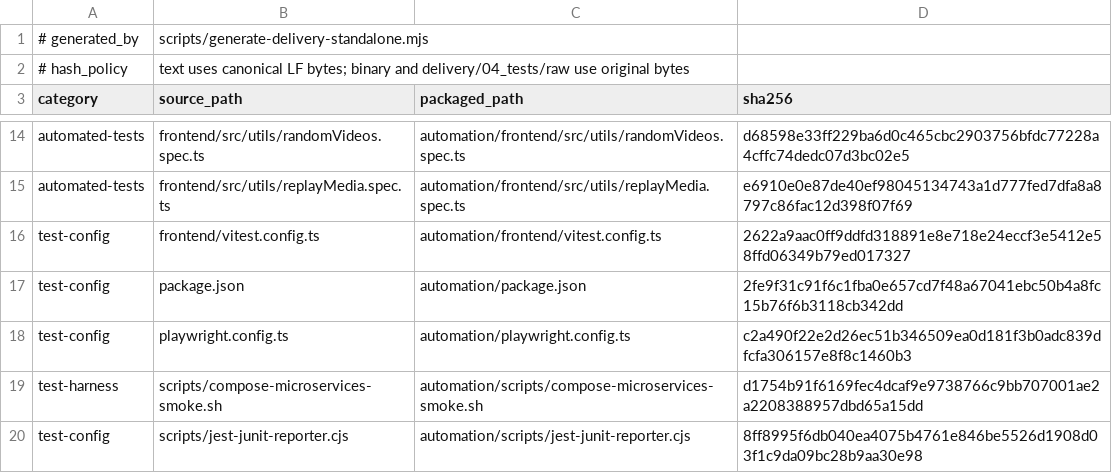
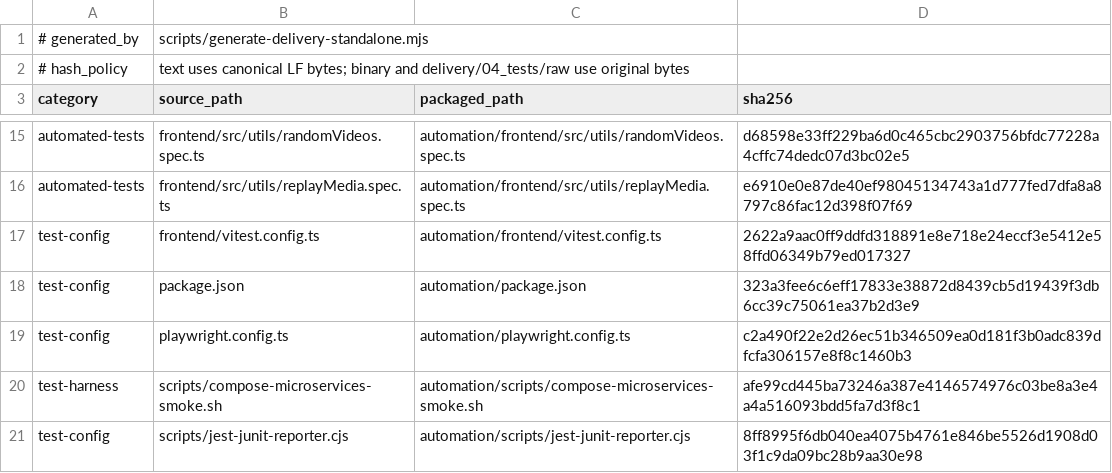
Before and after one commit to DanTargaryen/VideoPlayer, a TSV file: delivery/04_tests/source-manifest.tsv, drawn as a sheet; only a part is shown, gaps mark what is left out; the diff covers the shown part only.

```diff
--- a/delivery/04_tests/source-manifest.tsv
+++ b/delivery/04_tests/source-manifest.tsv
@@ -16,5 +17,5 @@ automated-tests	frontend/src/utils/replayMedia.spec.ts	automation/frontend/src/u
 test-config	frontend/vitest.config.ts	automation/frontend/vitest.config.ts	2622a9aac0ff9ddfd318891e8e718e24eccf3e5412e58ffd06349b79ed017327
-test-config	package.json	automation/package.json	2fe9f31c91f6c1fba0e657cd7f48a67041ebc50b4a8fc15b76f6b3118cb342dd
+test-config	package.json	automation/package.json	323a3fee6c6eff17833e38872d8439cb5d19439f3db6cc39c75061ea37b2d3e9
 test-config	playwright.config.ts	automation/playwright.config.ts	c2a490f22e2d26ec51b346509ea0d181f3b0adc839dfcfa306157e8f8c1460b3
-test-harness	scripts/compose-microservices-smoke.sh	automation/scripts/compose-microservices-smoke.sh	d1754b91f6169fec4dcaf9e9738766c9bb707001ae2a2208388957dbd65a15dd
+test-harness	scripts/compose-microservices-smoke.sh	automation/scripts/compose-microservices-smoke.sh	afe99cd445ba73246a387e4146574976c03be8a3e4a4a516093bdd5fa7d3f8c1
 test-config	scripts/jest-junit-reporter.cjs	automation/scripts/jest-junit-reporter.cjs	8ff8995f6db040ea4075b4761e846be5526d1908d03f1c9da09bc28b9aa30e98
```
Also changed, not shown: 2 added rows and 12 edited cells elsewhere in this file, delivery/03_devops/source-manifest.tsv, 34 other files.
